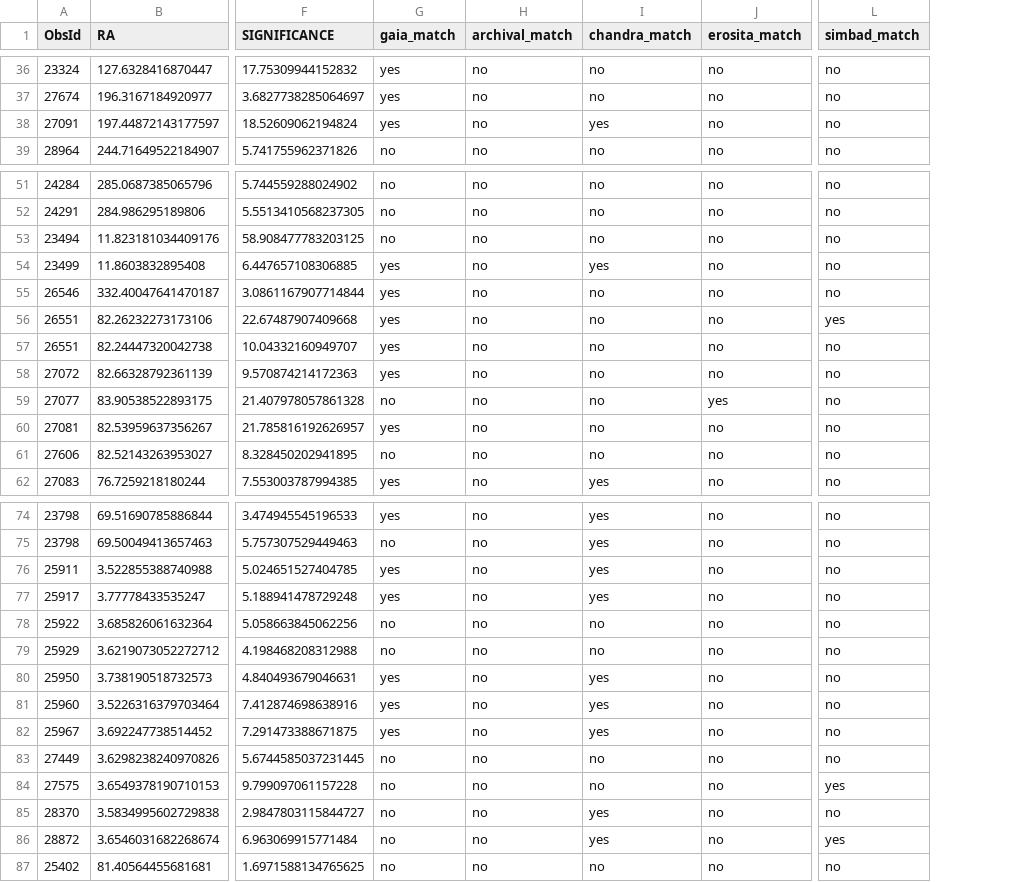
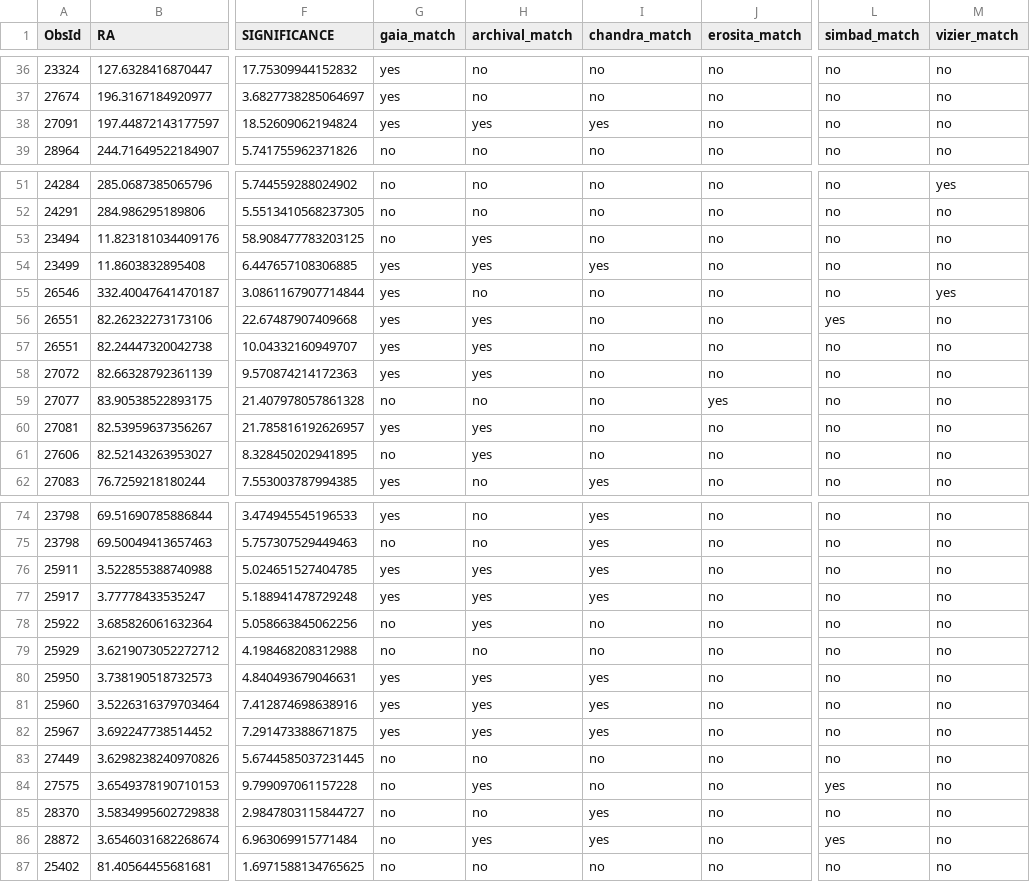
Before and after one commit to jessecrans/bachelor-internship, a CSV file: code/search/output/filtered_w20_new.csv, drawn as a sheet; only a part is shown, gaps mark what is left out; the diff covers the shown part only; the diff names each change by its address in the sheet, - before the commit and + after, or states it on an @@ line.

```diff
--- a/code/search/output/filtered_w20_new.csv
+++ b/code/search/output/filtered_w20_new.csv
+column M (vizier_match), rows 36-39: all no; rows 51-62: yes | no | no | no | yes | no | no | no | no | no | no | no; rows 74-87: all no
-H38 (archival_match): no
+H38 (archival_match): yes
-H53:H54 (archival_match): no
+H53:H54 (archival_match): yes
-H56:H58 (archival_match): no
+H56:H58 (archival_match): yes
-H60:H61 (archival_match): no
+H60:H61 (archival_match): yes
-H76:H78 (archival_match): no
+H76:H78 (archival_match): yes
-H80:H82 (archival_match): no
+H80:H82 (archival_match): yes
-H84 (archival_match): no
+H84 (archival_match): yes
-H86 (archival_match): no
+H86 (archival_match): yes
```
Also changed, not shown: 13 edited cells elsewhere in this file, code/search/query_results/search_csc_result.tsv, 23 other files.
